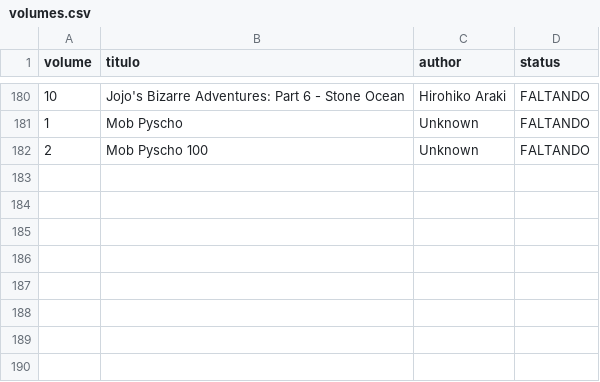
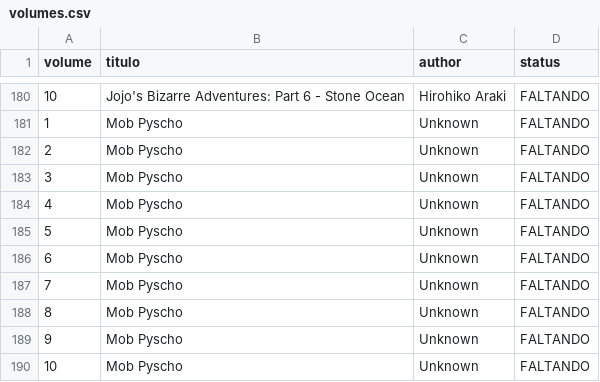
Before and after one commit to laribalera/deprecated_manga_coll, a CSV file: volumes.csv, drawn as a sheet; only a part is shown, gaps mark what is left out.

Commit message:
new appen + table pages

```diff
--- a/volumes.csv
+++ b/volumes.csv
@@ -181,2 +181,10 @@ volume,titulo,author,status
 1,Mob Pyscho,Unknown,FALTANDO
-2,Mob Pyscho 100,Unknown,FALTANDO
+2,Mob Pyscho,Unknown,FALTANDO
+3,Mob Pyscho,Unknown,FALTANDO
+4,Mob Pyscho,Unknown,FALTANDO
+5,Mob Pyscho,Unknown,FALTANDO
+6,Mob Pyscho,Unknown,FALTANDO
+7,Mob Pyscho,Unknown,FALTANDO
+8,Mob Pyscho,Unknown,FALTANDO
+9,Mob Pyscho,Unknown,FALTANDO
+10,Mob Pyscho,Unknown,FALTANDO
```
Also changed, not shown: 3 other files.
